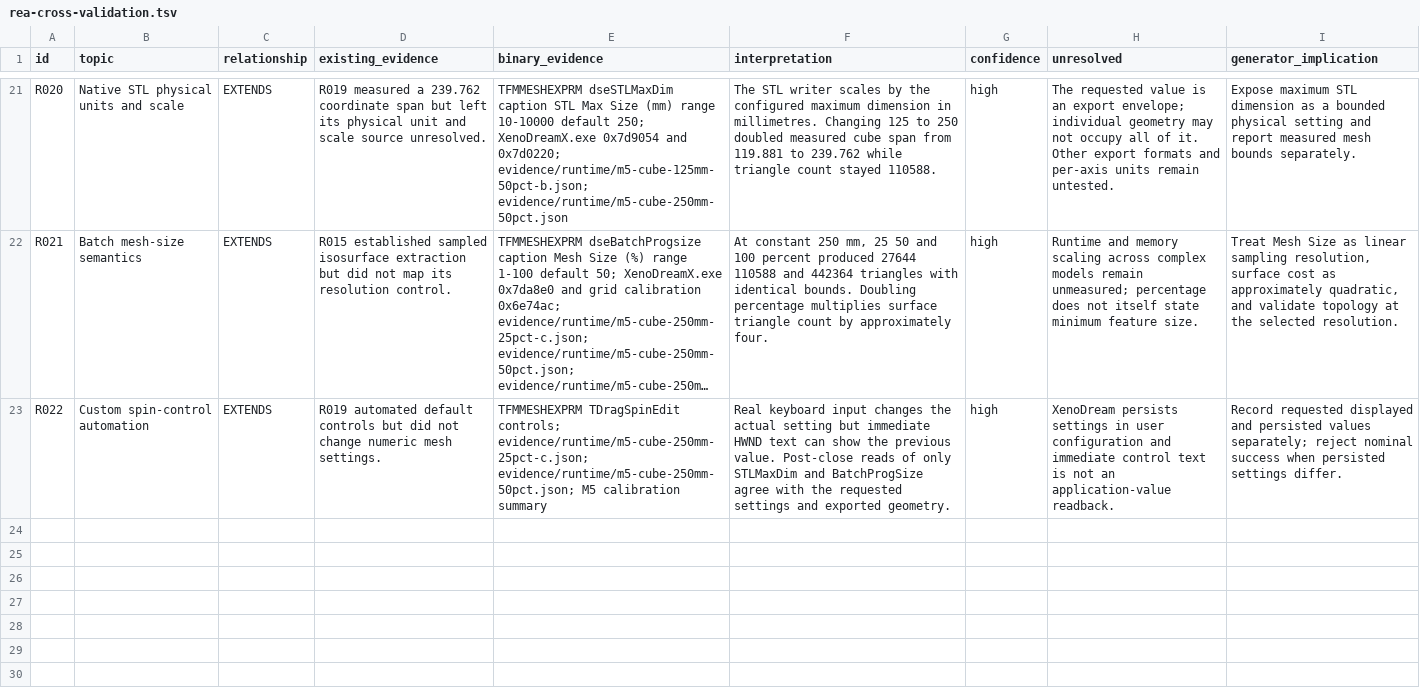
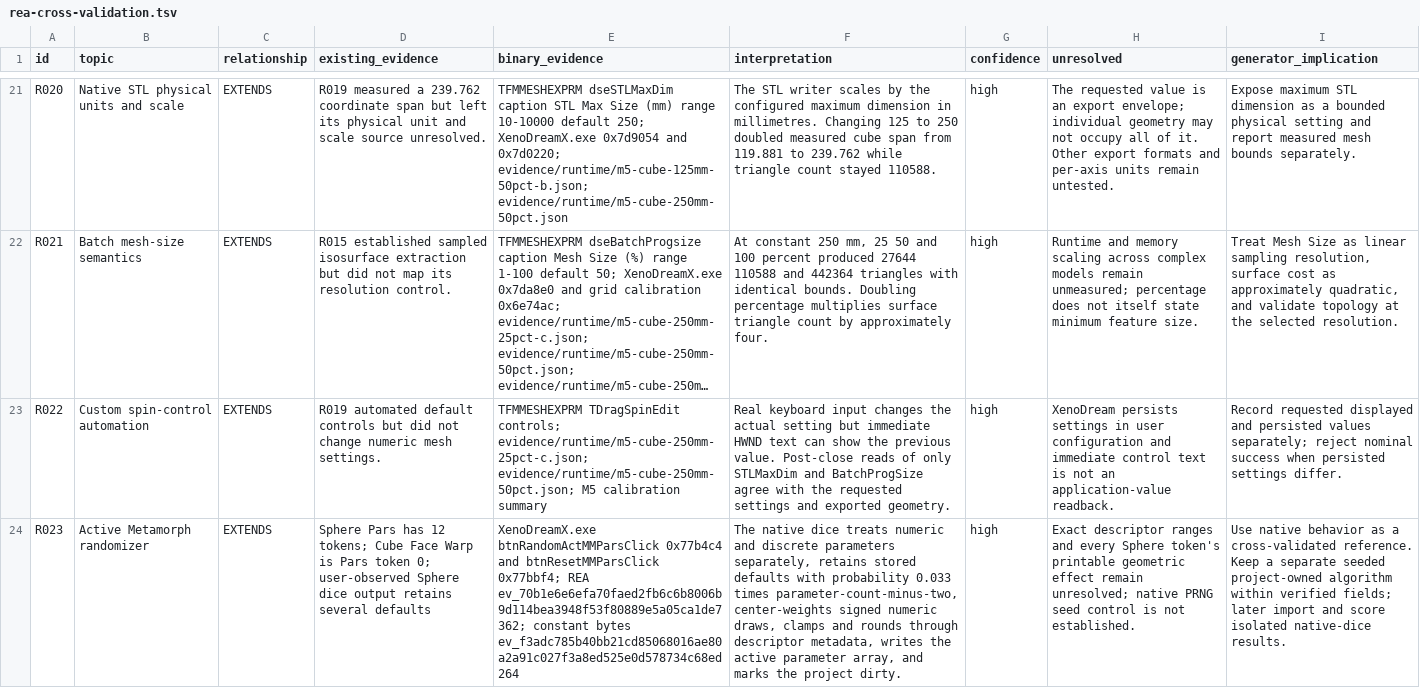
Before and after one commit to dmonachello/xenoAi, a TSV file: docs/rea-cross-validation.tsv, drawn as a sheet; only a part is shown, gaps mark what is left out; long unchanged cells end in …; the diff names each change by its address in the sheet, - before the commit and + after, or states it on an @@ line.

Commit message:
feat: add seeded sculpture variations

```diff
--- a/docs/rea-cross-validation.tsv
+++ b/docs/rea-cross-validation.tsv
+row 24: R023 | Active Metamorph randomizer | EXTENDS | Sphere Pars has 12 tokens; Cube Face Warp is Pars token 0; user-observed Sphere dice output retains several defaults | XenoDreamX.exe btnRandomActMMParsClick 0x77b4c4 and btnResetMMParsClick 0x77bbf4; REA ev_70b1e6e6efa70faed2fb6c6b8006b9d114bea3948f53f80889e5a05ca1de7362; constant bytes ev_f3adc785b40bb21cd85068016ae80a2a91c027f3a8ed525e0d578734c68ed264 | The native dice treats numeric and discrete parameters separately, retains stored defaults with probability 0.033 times parameter-count-minus-two, center-weights signed numeric draws, clamps and rounds through descriptor metadata, writes the active parameter array, and marks the project dirty. | high | Exact descriptor ranges and every Sphere token's printable geometric effect remain unresolved; native PRNG seed control is not established. | Use native behavior as a cross-validated reference. Keep a separate seeded project-owned algorithm within verified fields; later import and score isolated native-dice results.
```
Also changed, not shown: docs/format-evidence.tsv, 12 other files.
